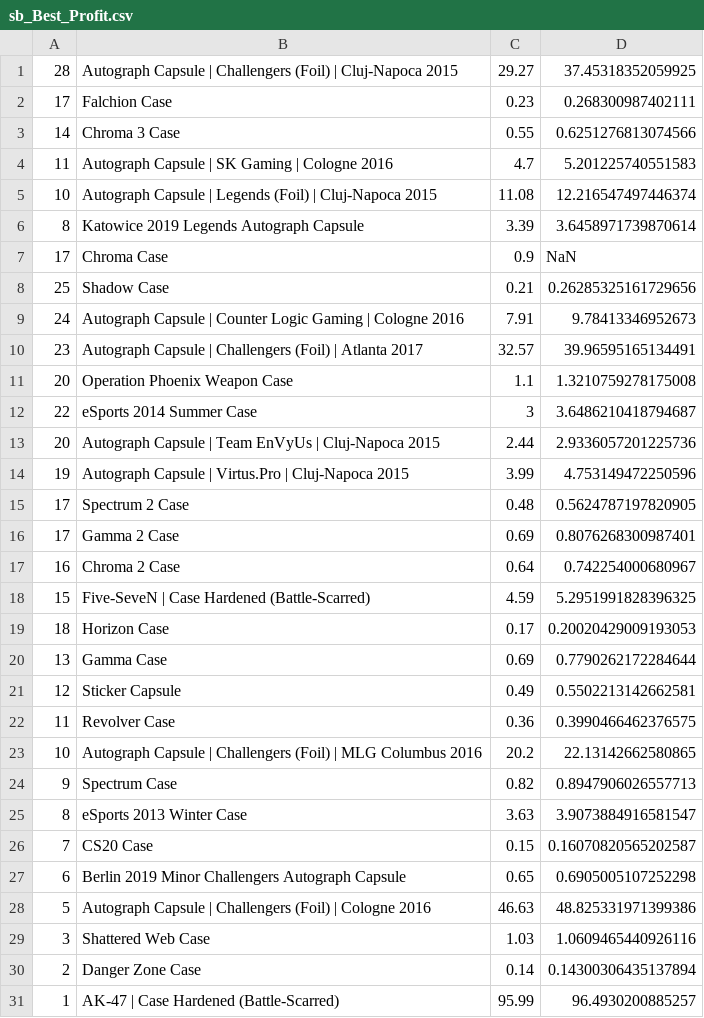
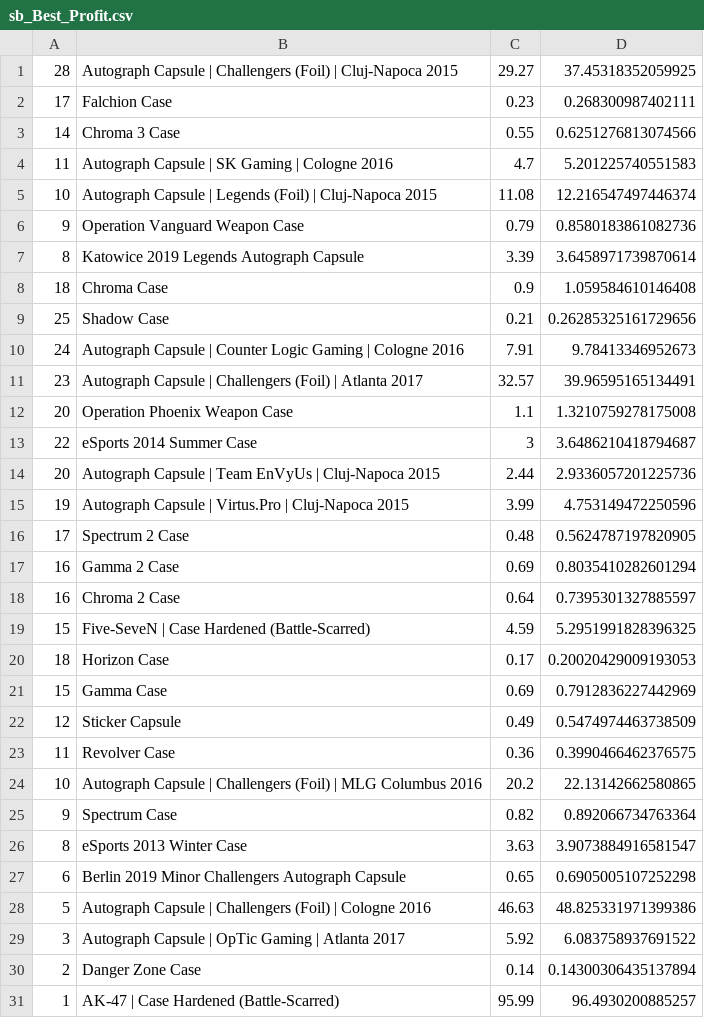
Before and after one commit to AUTACE/Trade_Data, a CSV file: sb_Best_Profit.csv, drawn as a sheet.

Commit message:
Uploaded via octonode

```diff
--- a/sb_Best_Profit.csv
+++ b/sb_Best_Profit.csv
@@ -5,4 +5,5 @@
 10;Autograph Capsule | Legends (Foil) | Cluj-Napoca 2015;11.08;12.216547497446374
+9;Operation Vanguard Weapon Case;0.79;0.8580183861082736
 8;Katowice 2019 Legends Autograph Capsule;3.39;3.6458971739870614
-17;Chroma Case;0.9;NaN
+18;Chroma Case;0.9;1.059584610146408
 25;Shadow Case;0.21;0.26285325161729656
@@ -15,16 +16,15 @@
 17;Spectrum 2 Case;0.48;0.5624787197820905
-17;Gamma 2 Case;0.69;0.8076268300987401
-16;Chroma 2 Case;0.64;0.742254000680967
+16;Gamma 2 Case;0.69;0.8035410282601294
+16;Chroma 2 Case;0.64;0.7395301327885597
 15;Five-SeveN | Case Hardened (Battle-Scarred);4.59;5.2951991828396325
 18;Horizon Case;0.17;0.20020429009193053
-13;Gamma Case;0.69;0.7790262172284644
-12;Sticker Capsule;0.49;0.5502213142662581
+15;Gamma Case;0.69;0.7912836227442969
+12;Sticker Capsule;0.49;0.5474974463738509
 11;Revolver Case;0.36;0.3990466462376575
 10;Autograph Capsule | Challengers (Foil) | MLG Columbus 2016;20.2;22.13142662580865
-9;Spectrum Case;0.82;0.8947906026557713
+9;Spectrum Case;0.82;0.892066734763364
 8;eSports 2013 Winter Case;3.63;3.9073884916581547
-7;CS20 Case;0.15;0.16070820565202587
 6;Berlin 2019 Minor Challengers Autograph Capsule;0.65;0.6905005107252298
 5;Autograph Capsule | Challengers (Foil) | Cologne 2016;46.63;48.825331971399386
-3;Shattered Web Case;1.03;1.0609465440926116
+3;Autograph Capsule | OpTic Gaming | Atlanta 2017;5.92;6.083758937691522
 2;Danger Zone Case;0.14;0.14300306435137894
```
